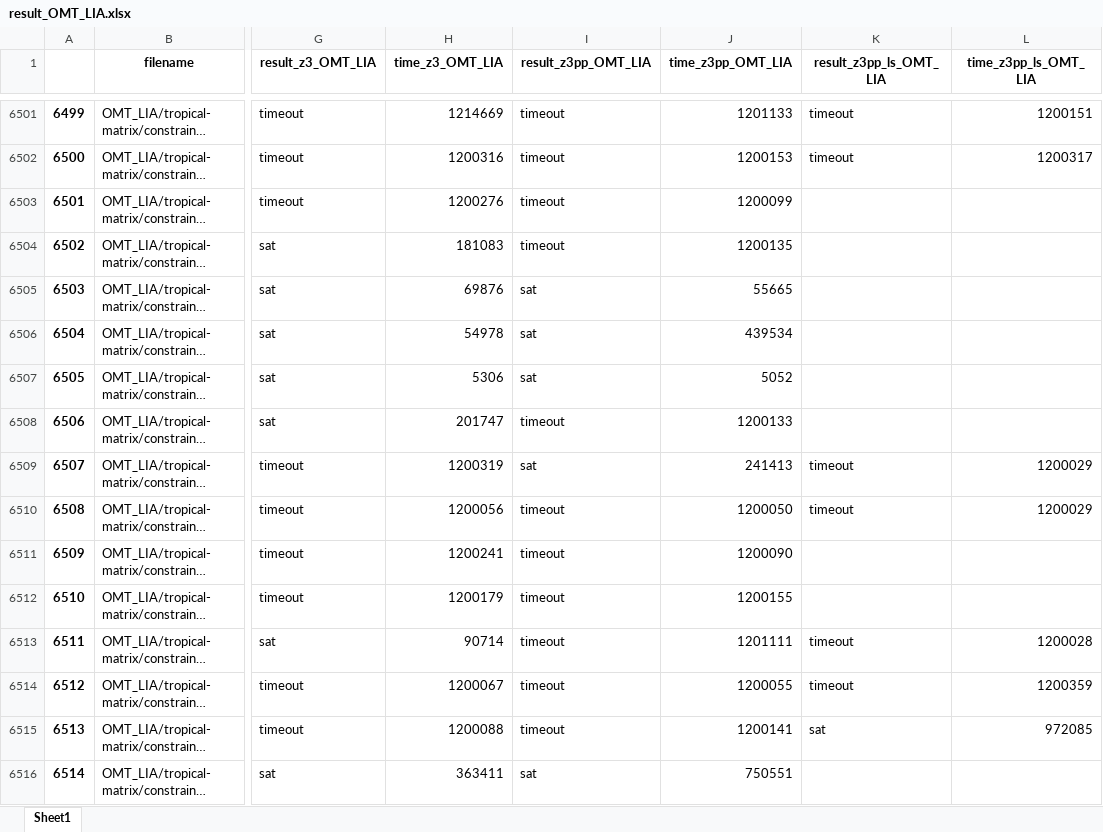
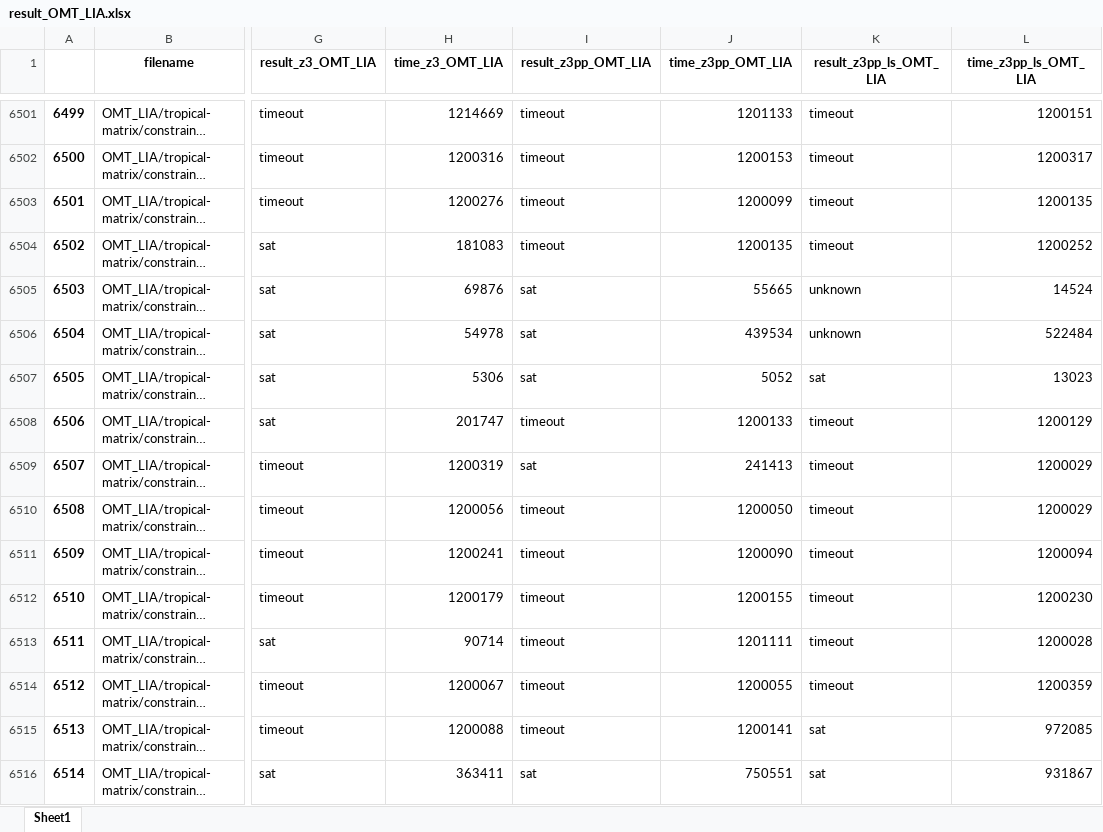
Before and after one commit to hrcarryu/SMT-test, an Excel workbook: charts/result_OMT_LIA.xlsx, sheet Sheet1, drawn as a sheet; only a part is shown, gaps mark what is left out; long unchanged cells end in …; values as stored, in another font and other column widths than the file's, no borders; the diff covers the shown part only; the diff names each change by its address in the sheet, - before the commit and + after, or states it on an @@ line.

```diff
--- a/charts/result_OMT_LIA.xlsx (sheet Sheet1)
+++ b/charts/result_OMT_LIA.xlsx (sheet Sheet1)
-K6503:K6504 (result_z3pp_ls_OMT_LIA): (empty)
+K6503:K6504 (result_z3pp_ls_OMT_LIA): timeout
-L6503 (time_z3pp_ls_OMT_LIA): (empty)
+L6503 (time_z3pp_ls_OMT_LIA): 1200135
-L6504 (time_z3pp_ls_OMT_LIA): (empty)
+L6504 (time_z3pp_ls_OMT_LIA): 1200252
-K6505:K6506 (result_z3pp_ls_OMT_LIA): (empty)
+K6505:K6506 (result_z3pp_ls_OMT_LIA): unknown
-L6505 (time_z3pp_ls_OMT_LIA): (empty)
+L6505 (time_z3pp_ls_OMT_LIA): 14524
-L6506 (time_z3pp_ls_OMT_LIA): (empty)
+L6506 (time_z3pp_ls_OMT_LIA): 522484
-K6507 (result_z3pp_ls_OMT_LIA): (empty)
+K6507 (result_z3pp_ls_OMT_LIA): sat
-L6507 (time_z3pp_ls_OMT_LIA): (empty)
+L6507 (time_z3pp_ls_OMT_LIA): 13023
-K6508 (result_z3pp_ls_OMT_LIA): (empty)
+K6508 (result_z3pp_ls_OMT_LIA): timeout
-L6508 (time_z3pp_ls_OMT_LIA): (empty)
+L6508 (time_z3pp_ls_OMT_LIA): 1200129
-K6511:K6512 (result_z3pp_ls_OMT_LIA): (empty)
+K6511:K6512 (result_z3pp_ls_OMT_LIA): timeout
-L6511 (time_z3pp_ls_OMT_LIA): (empty)
+L6511 (time_z3pp_ls_OMT_LIA): 1200094
-L6512 (time_z3pp_ls_OMT_LIA): (empty)
+L6512 (time_z3pp_ls_OMT_LIA): 1200230
-K6516 (result_z3pp_ls_OMT_LIA): (empty)
+K6516 (result_z3pp_ls_OMT_LIA): sat
-L6516 (time_z3pp_ls_OMT_LIA): (empty)
+L6516 (time_z3pp_ls_OMT_LIA): 931867
```
Also changed, not shown: 128 edited cells elsewhere in this sheet, 2 other files.
